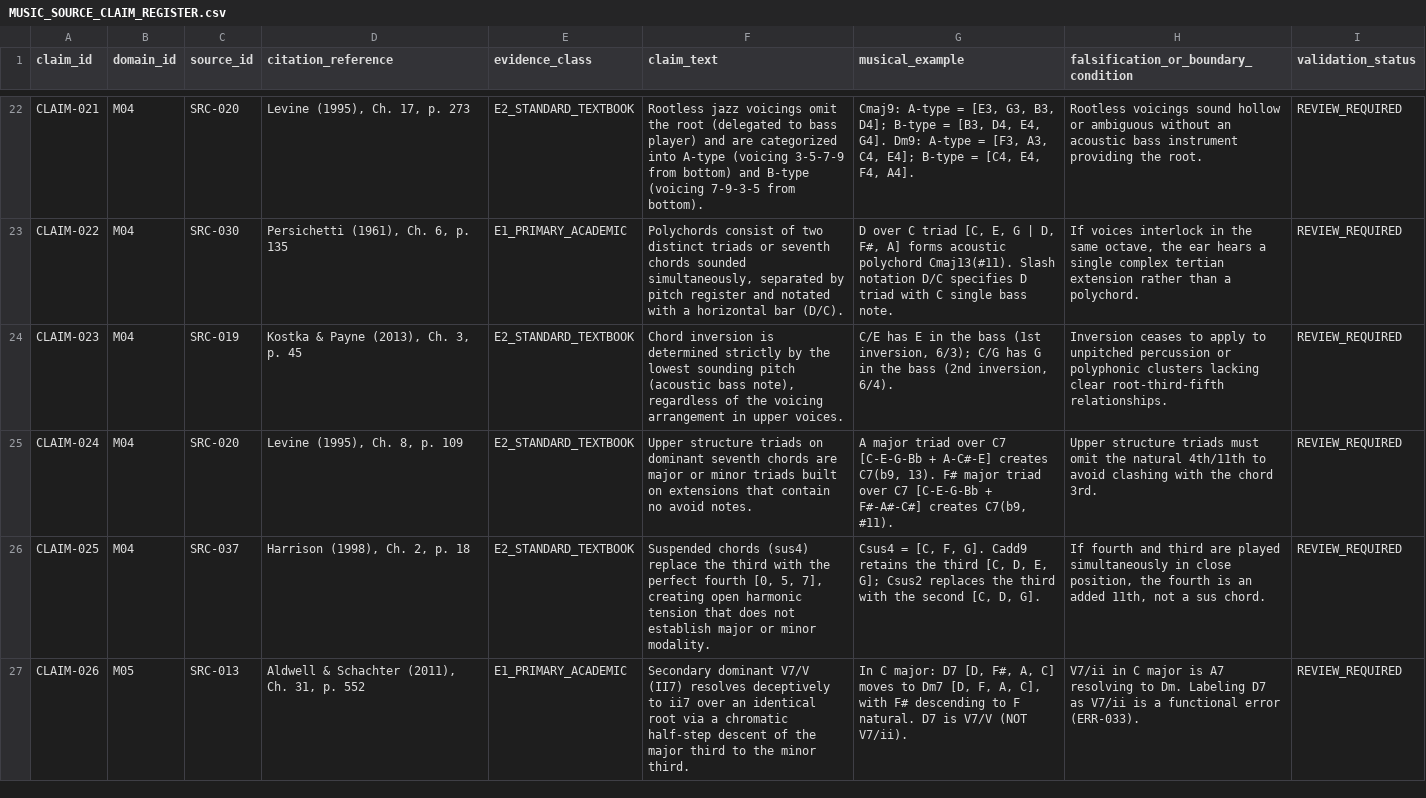
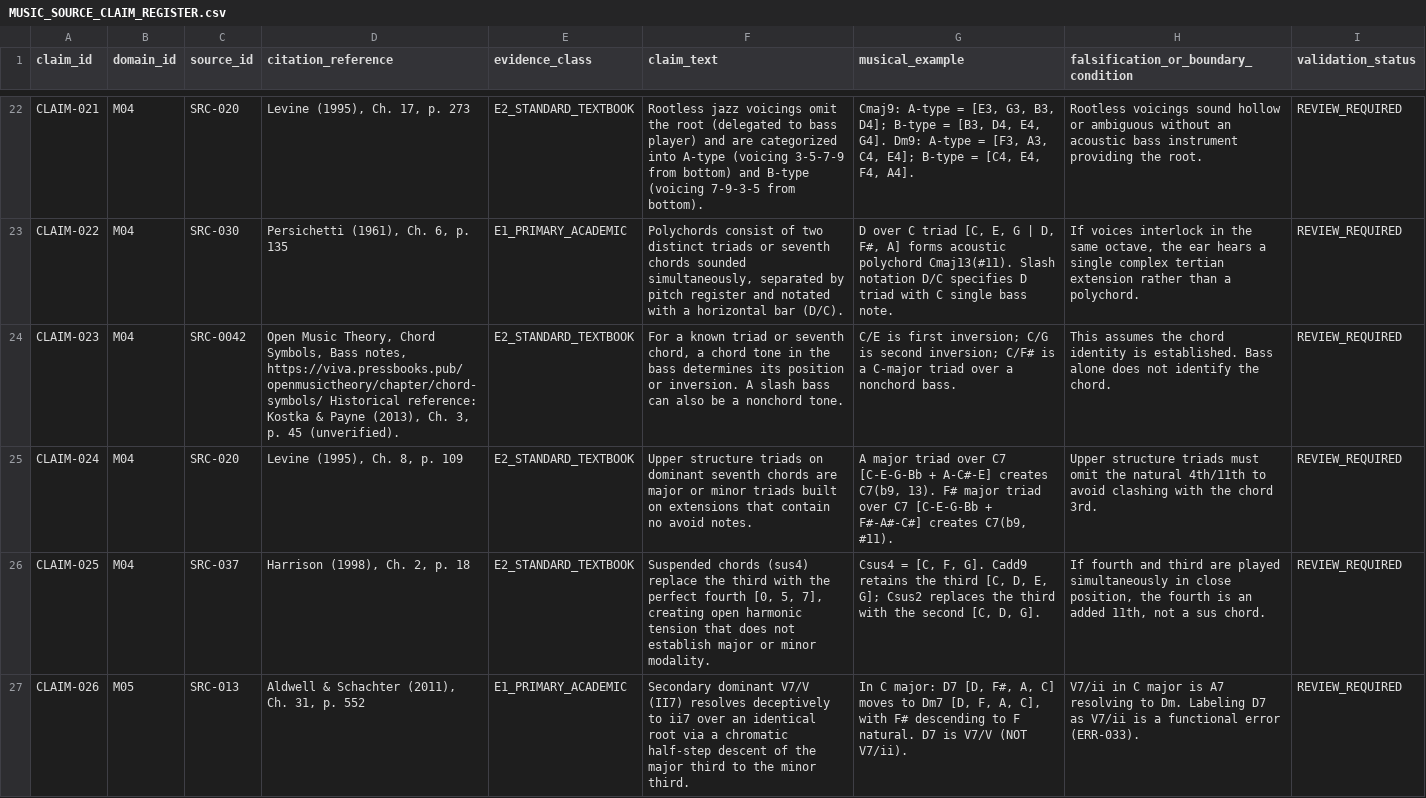
Before and after one commit to n05a-design/steps, a CSV file: knowledge/sources/MUSIC_SOURCE_CLAIM_REGISTER.csv, drawn as a sheet; only a part is shown, gaps mark what is left out; the diff covers the shown part only.

Commit message:
fix(quellen): belege Stimmungen und Akkordfunktionen
Ersetze unbestätigte Referenzen durch konkrete Fachfundstellen und überprüfe die Zahlen zu Stimmung und Kommas. Präzisiere Akkordumkehrung, Tritonussubstitution und MusicXML-Tuplets. Dokumentiere den historischen H02-Abgleich und die Wiederherstellung aus dem bereitgestellten Registersnapshot.

```diff
--- a/knowledge/sources/MUSIC_SOURCE_CLAIM_REGISTER.csv
+++ b/knowledge/sources/MUSIC_SOURCE_CLAIM_REGISTER.csv
@@ -23,3 +23,3 @@ CLAIM-021,M04,SRC-020,"Levine (1995), Ch. 17, p. 273",E2_STANDARD_TEXTBOOK,Rootl
 CLAIM-022,M04,SRC-030,"Persichetti (1961), Ch. 6, p. 135",E1_PRIMARY_ACADEMIC,"Polychords consist of two distinct triads or seventh chords sounded simultaneously, separated by pitch register and notated with a horizontal bar (D/C).","D over C triad [C, E, G | D, F#, A] forms acoustic polychord Cmaj13(#11). Slash notation D/C specifies D triad with C single bass note.","If voices interlock in the same octave, the ear hears a single complex tertian extension rather than a polychord.",REVIEW_REQUIRED
-CLAIM-023,M04,SRC-019,"Kostka & Payne (2013), Ch. 3, p. 45",E2_STANDARD_TEXTBOOK,"Chord inversion is determined strictly by the lowest sounding pitch (acoustic bass note), regardless of the voicing arrangement in upper voices.","C/E has E in the bass (1st inversion, 6/3); C/G has G in the bass (2nd inversion, 6/4).",Inversion ceases to apply to unpitched percussion or polyphonic clusters lacking clear root-third-fifth relationships.,REVIEW_REQUIRED
+CLAIM-023,M04,SRC-0042,"Open Music Theory, Chord Symbols, Bass notes, https://viva.pressbooks.pub/openmusictheory/chapter/chord-symbols/ Historical reference: Kostka & Payne (2013), Ch. 3, p. 45 (unverified).",E2_STANDARD_TEXTBOOK,"For a known triad or seventh chord, a chord tone in the bass determines its position or inversion. A slash bass can also be a nonchord tone.",C/E is first inversion; C/G is second inversion; C/F# is a C-major triad over a nonchord bass.,This assumes the chord identity is established. Bass alone does not identify the chord.,REVIEW_REQUIRED
 CLAIM-024,M04,SRC-020,"Levine (1995), Ch. 8, p. 109",E2_STANDARD_TEXTBOOK,Upper structure triads on dominant seventh chords are major or minor triads built on extensions that contain no avoid notes.,"A major triad over C7 [C-E-G-Bb + A-C#-E] creates C7(b9, 13). F# major triad over C7 [C-E-G-Bb + F#-A#-C#] creates C7(b9, #11).",Upper structure triads must omit the natural 4th/11th to avoid clashing with the chord 3rd.,REVIEW_REQUIRED
```
Also changed, not shown: 33 edited cells elsewhere in this file, knowledge/benchmark/COVERAGE.csv, 4 other files.
